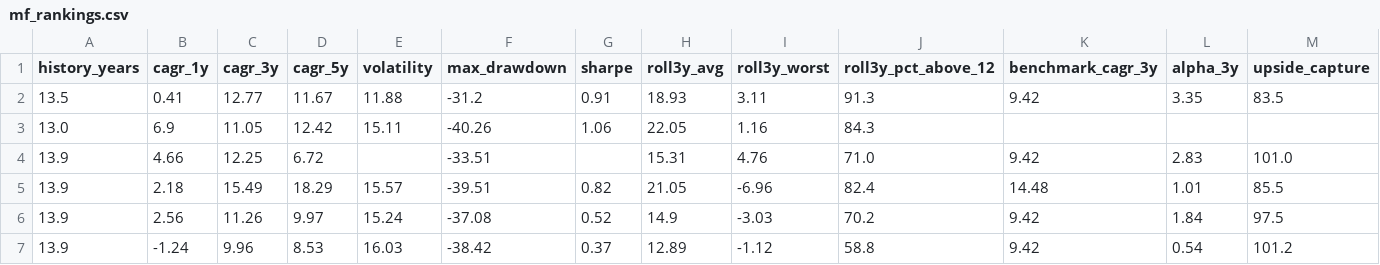
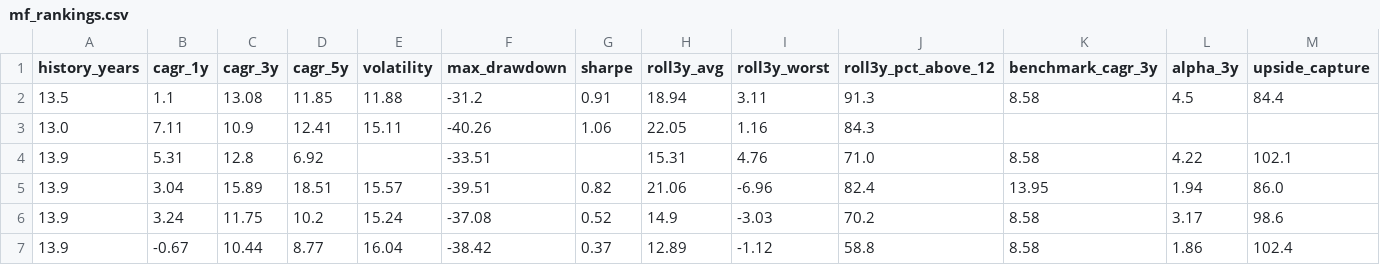
Before and after one commit to gopalbharti17/india-market-analysis, a CSV file: mf_rankings.csv, drawn as a sheet; only a part is shown; the diff names each change by its address in the sheet, - before the commit and + after, or states it on an @@ line.

```diff
--- a/mf_rankings.csv
+++ b/mf_rankings.csv
-B2 (cagr_1y): 0.41
+B2 (cagr_1y): 1.1
-C2 (cagr_3y): 12.77
+C2 (cagr_3y): 13.08
-D2 (cagr_5y): 11.67
+D2 (cagr_5y): 11.85
-H2 (roll3y_avg): 18.93
+H2 (roll3y_avg): 18.94
-K2 (benchmark_cagr_3y): 9.42
+K2 (benchmark_cagr_3y): 8.58
-L2 (alpha_3y): 3.35
+L2 (alpha_3y): 4.5
-M2 (upside_capture): 83.5
+M2 (upside_capture): 84.4
-B3 (cagr_1y): 6.9
+B3 (cagr_1y): 7.11
-C3 (cagr_3y): 11.05
+C3 (cagr_3y): 10.9
-D3 (cagr_5y): 12.42
+D3 (cagr_5y): 12.41
-B4 (cagr_1y): 4.66
+B4 (cagr_1y): 5.31
-C4 (cagr_3y): 12.25
+C4 (cagr_3y): 12.8
-D4 (cagr_5y): 6.72
+D4 (cagr_5y): 6.92
-K4 (benchmark_cagr_3y): 9.42
+K4 (benchmark_cagr_3y): 8.58
-L4 (alpha_3y): 2.83
+L4 (alpha_3y): 4.22
-M4 (upside_capture): 101.0
+M4 (upside_capture): 102.1
-B5 (cagr_1y): 2.18
+B5 (cagr_1y): 3.04
-C5 (cagr_3y): 15.49
+C5 (cagr_3y): 15.89
-D5 (cagr_5y): 18.29
+D5 (cagr_5y): 18.51
-H5 (roll3y_avg): 21.05
+H5 (roll3y_avg): 21.06
-K5 (benchmark_cagr_3y): 14.48
+K5 (benchmark_cagr_3y): 13.95
-L5 (alpha_3y): 1.01
+L5 (alpha_3y): 1.94
-M5 (upside_capture): 85.5
+M5 (upside_capture): 86.0
-B6 (cagr_1y): 2.56
+B6 (cagr_1y): 3.24
-C6 (cagr_3y): 11.26
+C6 (cagr_3y): 11.75
-D6 (cagr_5y): 9.97
+D6 (cagr_5y): 10.2
-K6:K7 (benchmark_cagr_3y): 9.42
+K6:K7 (benchmark_cagr_3y): 8.58
-L6 (alpha_3y): 1.84
+L6 (alpha_3y): 3.17
-M6 (upside_capture): 97.5
+M6 (upside_capture): 98.6
-B7 (cagr_1y): -1.24
+B7 (cagr_1y): -0.67
-C7 (cagr_3y): 9.96
+C7 (cagr_3y): 10.44
-D7 (cagr_5y): 8.53
+D7 (cagr_5y): 8.77
-E7 (volatility): 16.03
+E7 (volatility): 16.04
-L7 (alpha_3y): 0.54
+L7 (alpha_3y): 1.86
-M7 (upside_capture): 101.2
+M7 (upside_capture): 102.4
```
Also changed, not shown: stock_rankings.csv, 3 other files.
